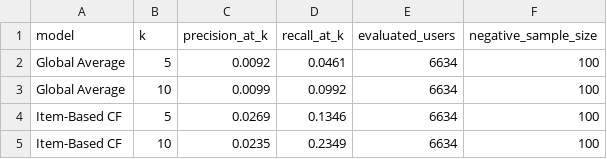
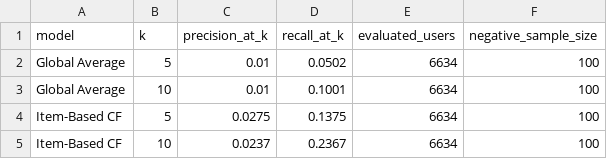
Before and after one commit to barralen1/CSIT_360-Recommendation-System-Project, a CSV file: results/topk_bonus_metrics.csv, drawn as a sheet.

```diff
--- a/results/topk_bonus_metrics.csv
+++ b/results/topk_bonus_metrics.csv
@@ -1,5 +1,5 @@
 model,k,precision_at_k,recall_at_k,evaluated_users,negative_sample_size
-Global Average,5,0.0092,0.0461,6634,100
-Global Average,10,0.0099,0.0992,6634,100
-Item-Based CF,5,0.0269,0.1346,6634,100
-Item-Based CF,10,0.0235,0.2349,6634,100
+Global Average,5,0.01,0.0502,6634,100
+Global Average,10,0.01,0.1001,6634,100
+Item-Based CF,5,0.0275,0.1375,6634,100
+Item-Based CF,10,0.0237,0.2367,6634,100
```
Also changed, not shown: 2 other files.
